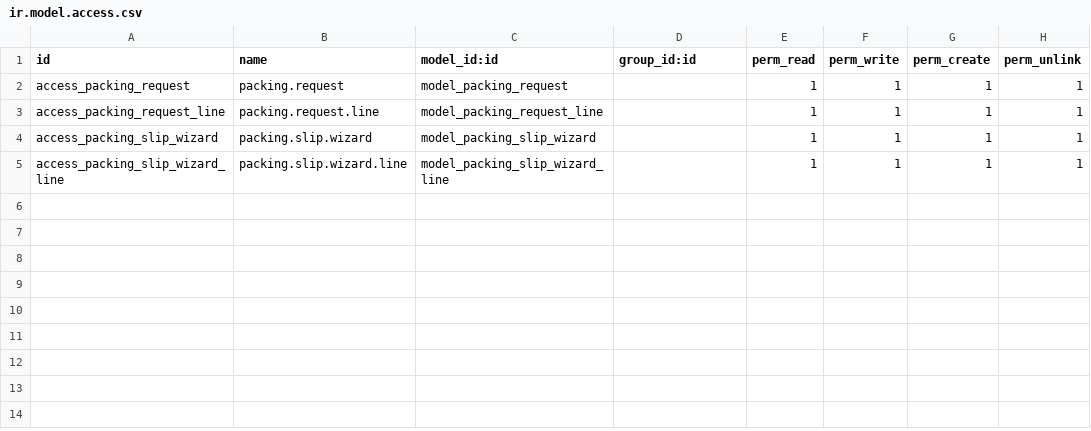
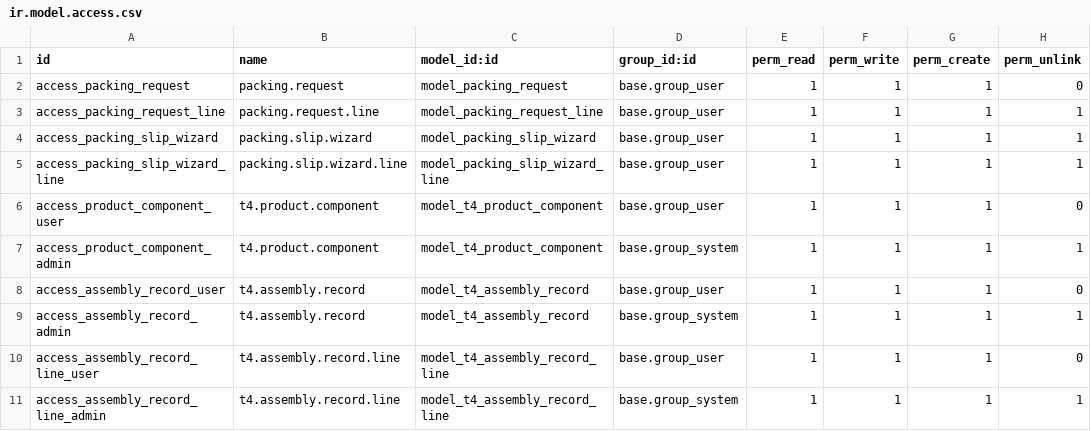
Before and after one commit to T4TEK-DEV/t4_product_package, a CSV file: security/ir.model.access.csv, drawn as a sheet.

Commit message:
feat: Phase 3 — FG/Assembly system (BOM, assembly records, wizard)
Models mới:
- t4.product.component: BOM đơn giản (linh kiện → thành phẩm)
- t4.assembly.record: phiếu lắp ráp thành phẩm (snapshot giá)
- t4.assembly.record.line: chi tiết linh kiện per assembly

Extend product.template:
- is_combo (Boolean): đánh dấu thành phẩm
- component_ids (One2many): danh sách linh kiện BOM
- assembly_record_ids: lịch sử lắp ráp
- Smart buttons: Linh Kiện + Lắp Ráp

Hoàn thiện packing.request:
- Link assembly records, assembly_count
- action_view_assembly_records smart button

Hoàn thiện wizard:
- action_scan_barcode: tìm lot → barcode → default_code
- action_finish_pack: tạo assembly record + lot cho FG
- fg_product_id: chọn thành phẩm đích
- Price snapshot trên wizard lines

Thêm: sequence data, security access, views cho tất cả models mới.
Port từ v18 stock.card.line → product.product + t4.assembly.record.

```diff
--- a/security/ir.model.access.csv
+++ b/security/ir.model.access.csv
@@ -1,5 +1,11 @@
 id,name,model_id:id,group_id:id,perm_read,perm_write,perm_create,perm_unlink
-access_packing_request,packing.request,model_packing_request,,1,1,1,1
-access_packing_request_line,packing.request.line,model_packing_request_line,,1,1,1,1
-access_packing_slip_wizard,packing.slip.wizard,model_packing_slip_wizard,,1,1,1,1
-access_packing_slip_wizard_line,packing.slip.wizard.line,model_packing_slip_wizard_line,,1,1,1,1
+access_packing_request,packing.request,model_packing_request,base.group_user,1,1,1,0
+access_packing_request_line,packing.request.line,model_packing_request_line,base.group_user,1,1,1,1
+access_packing_slip_wizard,packing.slip.wizard,model_packing_slip_wizard,base.group_user,1,1,1,1
+access_packing_slip_wizard_line,packing.slip.wizard.line,model_packing_slip_wizard_line,base.group_user,1,1,1,1
+access_product_component_user,t4.product.component,model_t4_product_component,base.group_user,1,1,1,0
+access_product_component_admin,t4.product.component,model_t4_product_component,base.group_system,1,1,1,1
+access_assembly_record_user,t4.assembly.record,model_t4_assembly_record,base.group_user,1,1,1,0
+access_assembly_record_admin,t4.assembly.record,model_t4_assembly_record,base.group_system,1,1,1,1
+access_assembly_record_line_user,t4.assembly.record.line,model_t4_assembly_record_line,base.group_user,1,1,1,0
+access_assembly_record_line_admin,t4.assembly.record.line,model_t4_assembly_record_line,base.group_system,1,1,1,1
```
Also changed, not shown: 15 other files.
